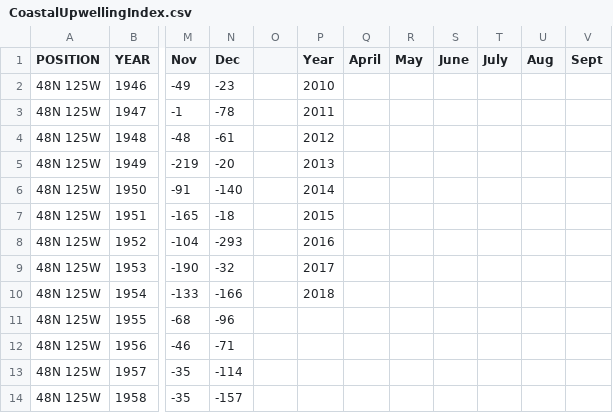
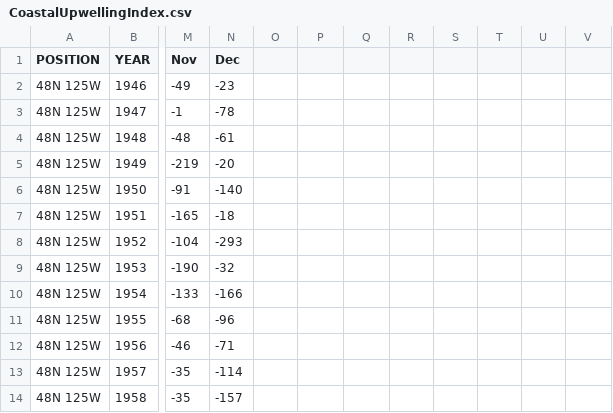
Before and after one commit to erlwagne/RhinoWork, a CSV file: data/CoastalUpwellingIndex.csv, drawn as a sheet; only a part is shown, gaps mark what is left out; the diff names each change by its address in the sheet, - before the commit and + after, or states it on an @@ line.

Commit message:
Rename script, change "." to "_", fix data files

```diff
--- a/data/CoastalUpwellingIndex.csv
+++ b/data/CoastalUpwellingIndex.csv
-P1: Year
+P1: (empty)
-Q1: April
+Q1: (empty)
-R1: May
+R1: (empty)
-S1: June
+S1: (empty)
-T1: July
+T1: (empty)
-U1: Aug
+U1: (empty)
-V1: Sept
+V1: (empty)
-P2: 2010
+P2: (empty)
-P3: 2011
+P3: (empty)
-P4: 2012
+P4: (empty)
-P5: 2013
+P5: (empty)
-P6: 2014
+P6: (empty)
-P7: 2015
+P7: (empty)
-P8: 2016
+P8: (empty)
-P9: 2017
+P9: (empty)
-P10: 2018
+P10: (empty)
```
Also changed, not shown: data/DI.sst.m.csv, data/MEI.csv, 2 other files.
